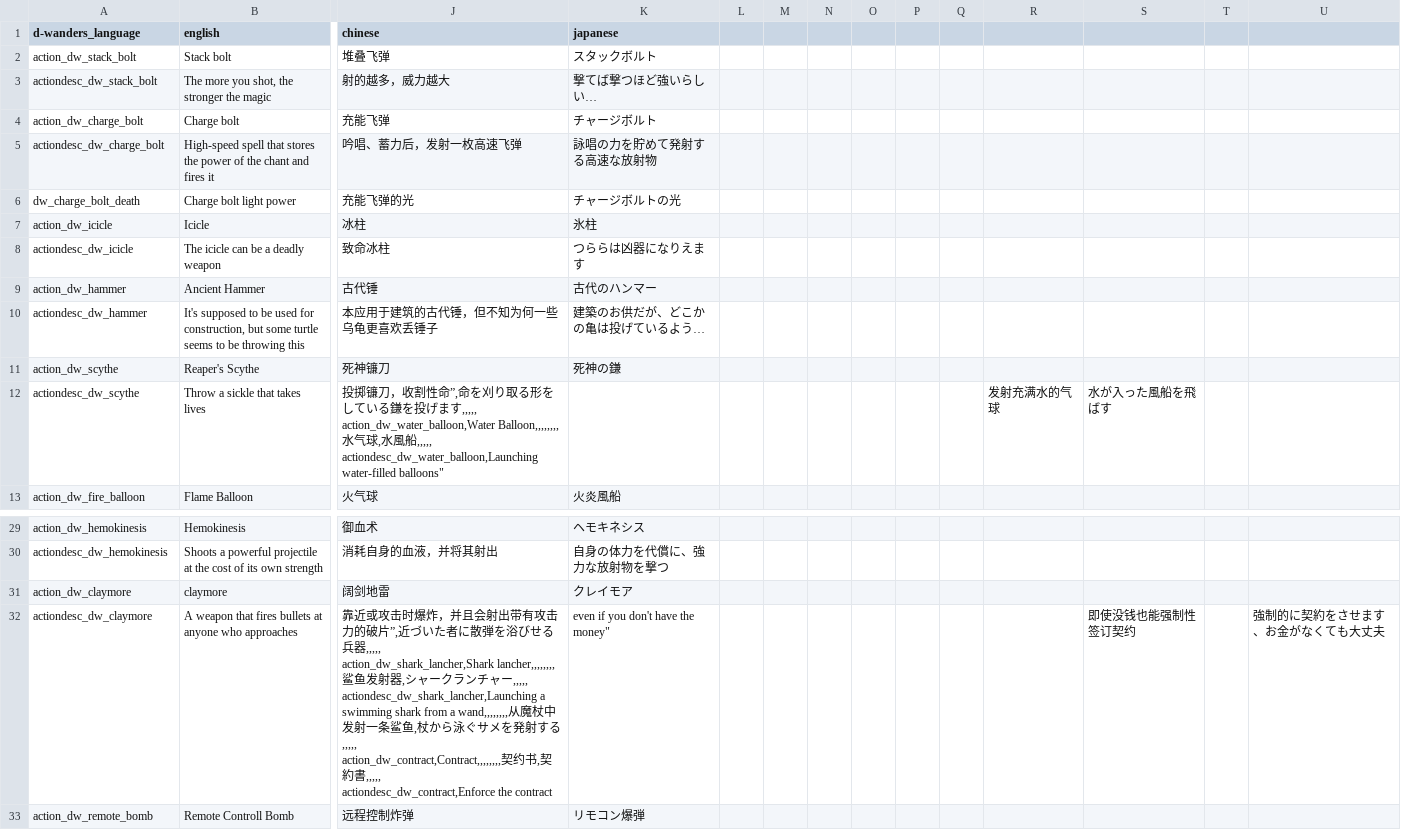
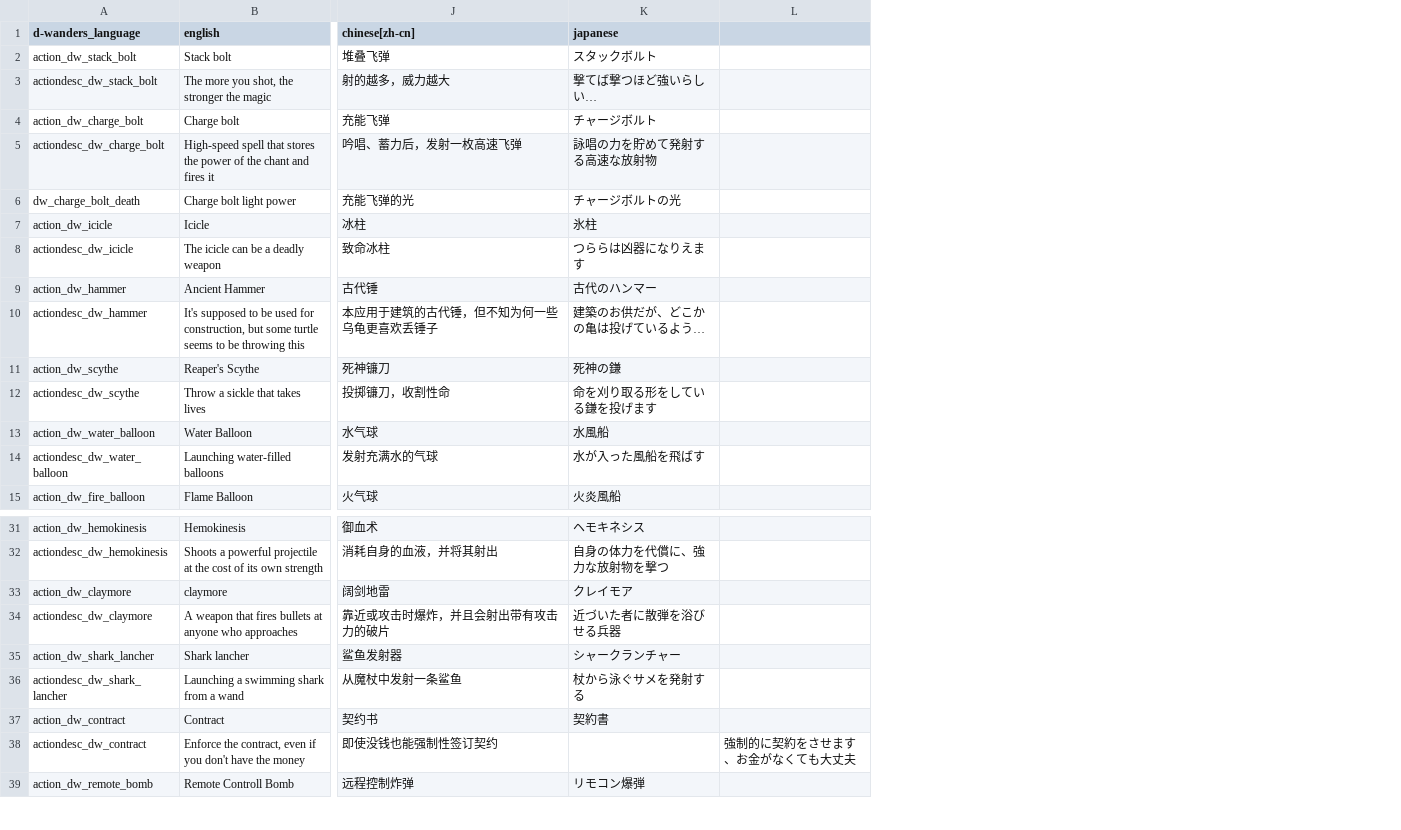
Before and after one commit to den3606/d-wonders, a CSV file: files/translations/common.csv, drawn as a sheet; only a part is shown, gaps mark what is left out; removed rows and columns are numbered as before the commit, all else as after; rows hold the shown columns only; ↵ is a line break in a cell; the diff names each change by its address in the sheet, - before the commit and + after, or states it on an @@ line.

Commit message:
fix: double quotation miss

```diff
--- a/files/translations/common.csv
+++ b/files/translations/common.csv
-column L, empty
-column M, empty
-column N, empty
-column O, empty
-column P, empty
-column Q, empty
-column R, row 12: 发射充满水的气球
-column S, row 12: 水が入った風船を飛ばす; row 32: 即使没钱也能强制性签订契约
-column T, empty
-J1: chinese
+J1: chinese[zh-cn]
-J12 (chinese[zh-cn]): …性命”,命を刈り取る形をしている鎌を投げます,,,,, ↵ action_dw_water_balloon,Water Balloon,,,,,,,,水气球,水風船,,,,, ↵ actiondesc_dw_water_balloon,Launching water-filled balloons"
+J12 (chinese[zh-cn]): …性命
-K12 (japanese): (empty)
+K12 (japanese): 命を刈り取る形をしている鎌を投げます
+row 13: action_dw_water_balloon | Water Balloon | 水气球 | 水風船
+row 14: actiondesc_dw_water_balloon | Launching water-filled balloons | 发射充满水的气球 | 水が入った風船を飛ばす
-J34 (chinese[zh-cn]): …破片”,近づいた者に散弾を浴びせる兵器,,,,, ↵ action_dw_shark_lancher,Shark lancher,,,,,,,,鲨鱼发射器,シャークランチャー,,,,, ↵ actiondesc_dw_shark_lancher,Launching a swimming shark from a wand,,,,,,,,从魔杖中发射一条鲨鱼,杖から泳ぐサメを発射する,,,,, ↵ action_dw_contract,Contract,,,,,,,,契约书,契約書,,,,, ↵ actiondesc_dw_contract,Enforce the contract
+J34 (chinese[zh-cn]): …破片
-K34 (japanese): even if you don't have the money"
+K34 (japanese): 近づいた者に散弾を浴びせる兵器
-L34: 強制的に契約をさせます、お金がなくても大丈夫
+L34: (empty)
+row 35: action_dw_shark_lancher | Shark lancher | 鲨鱼发射器 | シャークランチャー
+row 36: actiondesc_dw_shark_lancher | Launching a swimming shark from a wand | 从魔杖中发射一条鲨鱼 | 杖から泳ぐサメを発射する
+row 37: action_dw_contract | Contract | 契约书 | 契約書
+row 38: actiondesc_dw_contract | Enforce the contract, even if you don't have the money | 即使没钱也能强制性签订契约 |  | 強制的に契約をさせます、お金がなくても大丈夫
```
